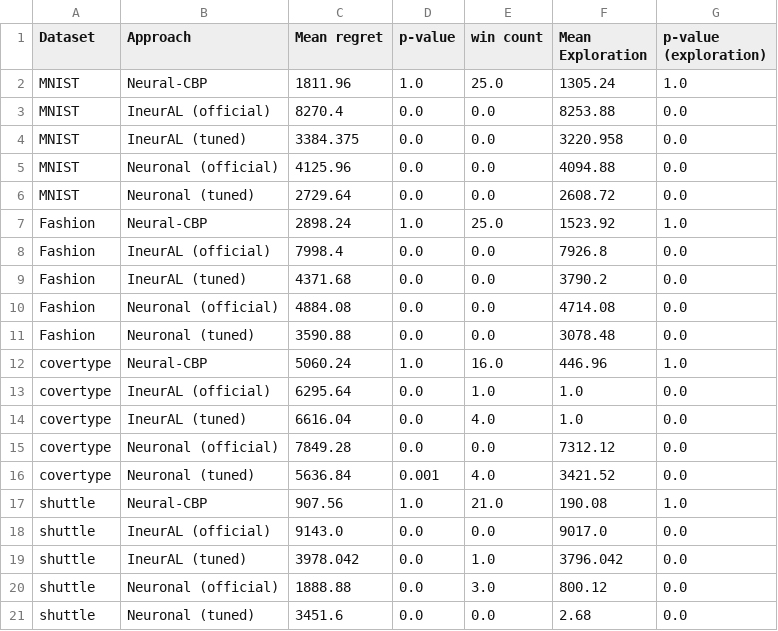
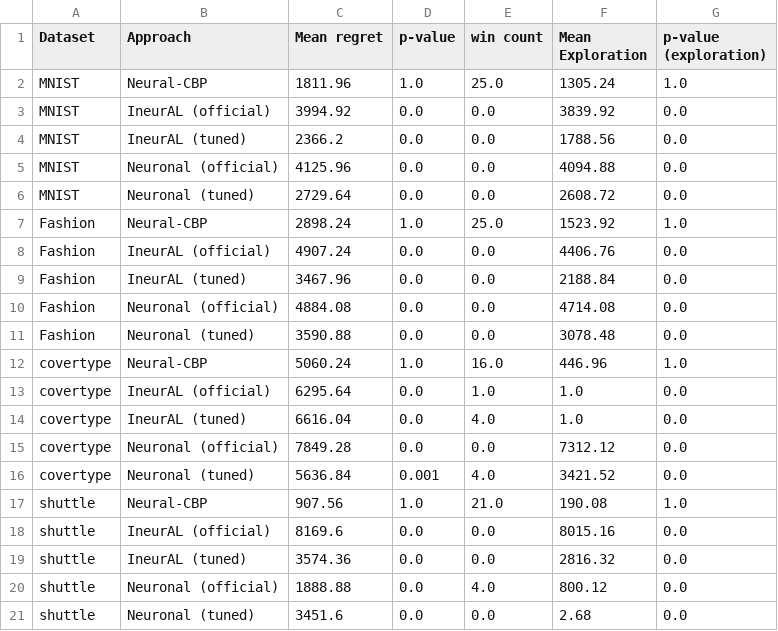
Before and after one commit to MaxHeuillet/neuralCBPside, a CSV file: figures/results_nonbinary_MLP.csv, drawn as a sheet.

```diff
--- a/figures/results_nonbinary_MLP.csv
+++ b/figures/results_nonbinary_MLP.csv
@@ -2,4 +2,4 @@ Dataset,Approach,Mean regret,p-value,win count,Mean Exploration,p-value (explora
 MNIST,Neural-CBP,1811.96,1.0,25.0,1305.24,1.0
-MNIST,IneurAL (official),8270.4,0.0,0.0,8253.88,0.0
-MNIST,IneurAL (tuned),3384.375,0.0,0.0,3220.958,0.0
+MNIST,IneurAL (official),3994.92,0.0,0.0,3839.92,0.0
+MNIST,IneurAL (tuned),2366.2,0.0,0.0,1788.56,0.0
 MNIST,Neuronal (official),4125.96,0.0,0.0,4094.88,0.0
@@ -7,4 +7,4 @@ MNIST,Neuronal (tuned),2729.64,0.0,0.0,2608.72,0.0
 Fashion,Neural-CBP,2898.24,1.0,25.0,1523.92,1.0
-Fashion,IneurAL (official),7998.4,0.0,0.0,7926.8,0.0
-Fashion,IneurAL (tuned),4371.68,0.0,0.0,3790.2,0.0
+Fashion,IneurAL (official),4907.24,0.0,0.0,4406.76,0.0
+Fashion,IneurAL (tuned),3467.96,0.0,0.0,2188.84,0.0
 Fashion,Neuronal (official),4884.08,0.0,0.0,4714.08,0.0
@@ -17,5 +17,5 @@ covertype,Neuronal (tuned),5636.84,0.001,4.0,3421.52,0.0
 shuttle,Neural-CBP,907.56,1.0,21.0,190.08,1.0
-shuttle,IneurAL (official),9143.0,0.0,0.0,9017.0,0.0
-shuttle,IneurAL (tuned),3978.042,0.0,1.0,3796.042,0.0
-shuttle,Neuronal (official),1888.88,0.0,3.0,800.12,0.0
+shuttle,IneurAL (official),8169.6,0.0,0.0,8015.16,0.0
+shuttle,IneurAL (tuned),3574.36,0.0,0.0,2816.32,0.0
+shuttle,Neuronal (official),1888.88,0.0,4.0,800.12,0.0
 shuttle,Neuronal (tuned),3451.6,0.0,0.0,2.68,0.0
```
Also changed, not shown: figures/results_nonbinary_LeNet.csv, 23 other files.
